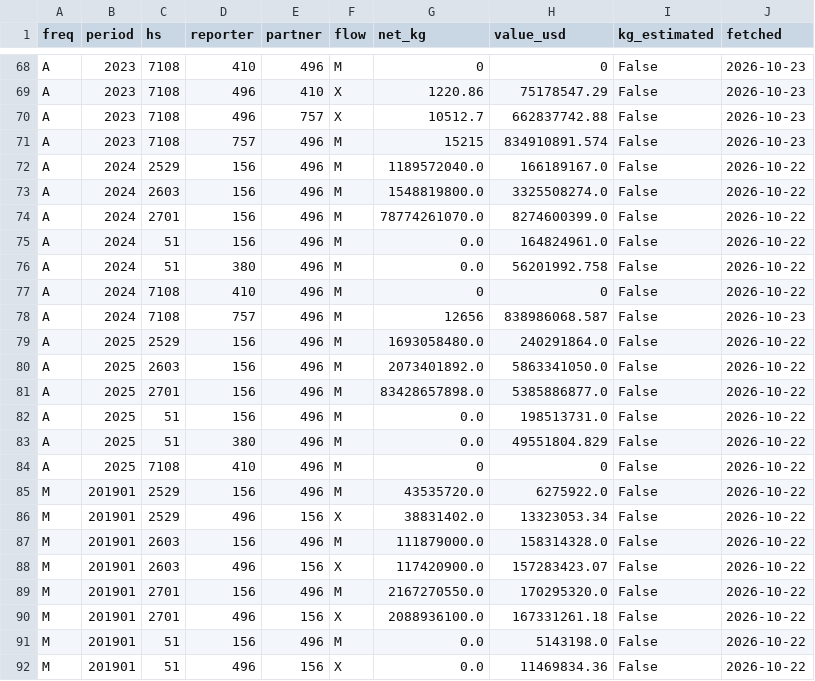
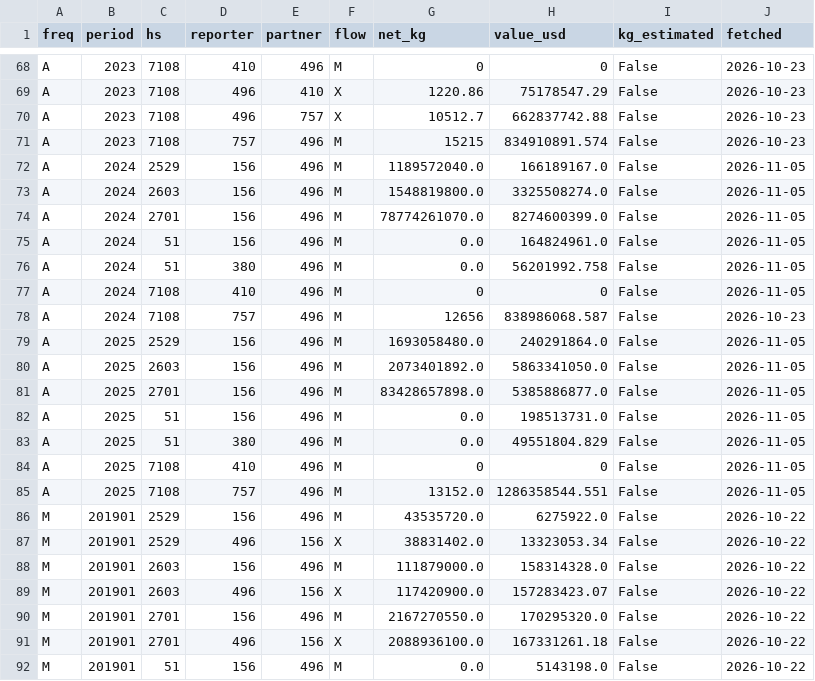
Before and after one commit to Shirendev1/mongolia-resource-mirror, a CSV file: data/raw/records.csv, drawn as a sheet; only a part is shown, gaps mark what is left out; the shorter side is filled out with more unchanged rows; the diff covers the shown part only.

```diff
--- a/data/raw/records.csv
+++ b/data/raw/records.csv
@@ -71,15 +71,16 @@ A,2023,7108,496,757,X,10512.7,662837742.88,False,2026-10-23
 A,2023,7108,757,496,M,15215,834910891.574,False,2026-10-23
-A,2024,2529,156,496,M,1189572040.0,166189167.0,False,2026-10-22
-A,2024,2603,156,496,M,1548819800.0,3325508274.0,False,2026-10-22
-A,2024,2701,156,496,M,78774261070.0,8274600399.0,False,2026-10-22
-A,2024,51,156,496,M,0.0,164824961.0,False,2026-10-22
-A,2024,51,380,496,M,0.0,56201992.758,False,2026-10-22
-A,2024,7108,410,496,M,0,0,False,2026-10-22
+A,2024,2529,156,496,M,1189572040.0,166189167.0,False,2026-11-05
+A,2024,2603,156,496,M,1548819800.0,3325508274.0,False,2026-11-05
+A,2024,2701,156,496,M,78774261070.0,8274600399.0,False,2026-11-05
+A,2024,51,156,496,M,0.0,164824961.0,False,2026-11-05
+A,2024,51,380,496,M,0.0,56201992.758,False,2026-11-05
+A,2024,7108,410,496,M,0,0,False,2026-11-05
 A,2024,7108,757,496,M,12656,838986068.587,False,2026-10-23
-A,2025,2529,156,496,M,1693058480.0,240291864.0,False,2026-10-22
-A,2025,2603,156,496,M,2073401892.0,5863341050.0,False,2026-10-22
-A,2025,2701,156,496,M,83428657898.0,5385886877.0,False,2026-10-22
-A,2025,51,156,496,M,0.0,198513731.0,False,2026-10-22
-A,2025,51,380,496,M,0.0,49551804.829,False,2026-10-22
-A,2025,7108,410,496,M,0,0,False,2026-10-22
+A,2025,2529,156,496,M,1693058480.0,240291864.0,False,2026-11-05
+A,2025,2603,156,496,M,2073401892.0,5863341050.0,False,2026-11-05
+A,2025,2701,156,496,M,83428657898.0,5385886877.0,False,2026-11-05
+A,2025,51,156,496,M,0.0,198513731.0,False,2026-11-05
+A,2025,51,380,496,M,0.0,49551804.829,False,2026-11-05
+A,2025,7108,410,496,M,0,0,False,2026-11-05
+A,2025,7108,757,496,M,13152.0,1286358544.551,False,2026-11-05
 M,201901,2529,156,496,M,43535720.0,6275922.0,False,2026-10-22
```
Also changed, not shown: 48 edited cells elsewhere in this file, 1 other file.
